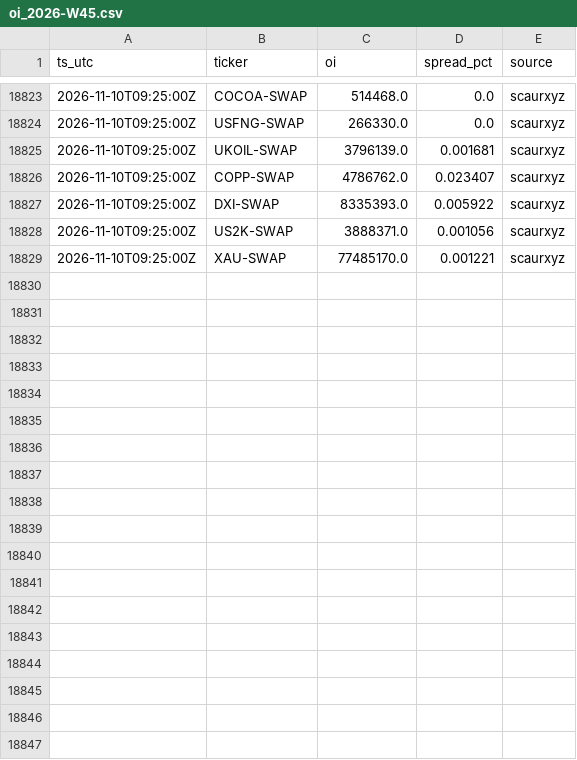
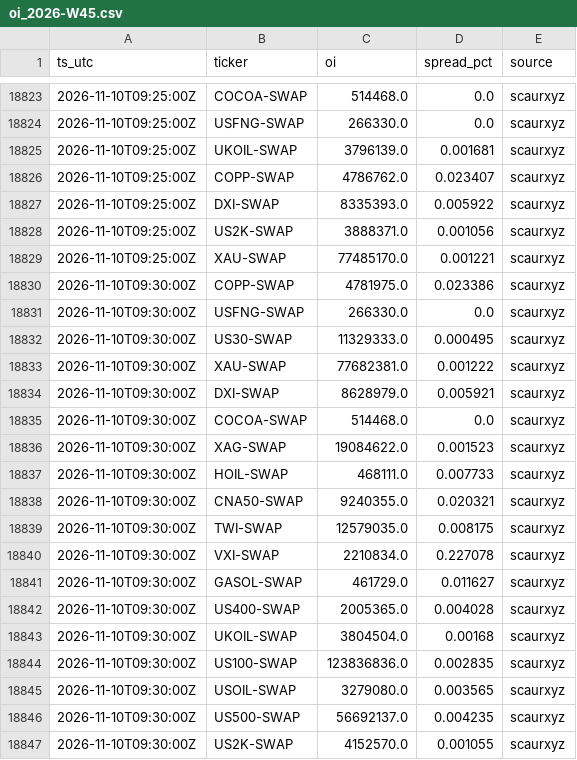
Before and after one commit to Scaur151/oi-data-public, a CSV file: oi_2026-W45.csv, drawn as a sheet; only a part is shown, gaps mark what is left out.

Commit message:
sync 2026-11-10T09:30Z

```diff
--- a/oi_2026-W45.csv
+++ b/oi_2026-W45.csv
@@ -18829 +18829,19 @@ ts_utc,ticker,oi,spread_pct,source
 2026-11-10T09:25:00Z,XAU-SWAP,77485170.0,0.001221,scaurxyz
+2026-11-10T09:30:00Z,COPP-SWAP,4781975.0,0.023386,scaurxyz
+2026-11-10T09:30:00Z,USFNG-SWAP,266330.0,0.0,scaurxyz
+2026-11-10T09:30:00Z,US30-SWAP,11329333.0,0.000495,scaurxyz
+2026-11-10T09:30:00Z,XAU-SWAP,77682381.0,0.001222,scaurxyz
+2026-11-10T09:30:00Z,DXI-SWAP,8628979.0,0.005921,scaurxyz
+2026-11-10T09:30:00Z,COCOA-SWAP,514468.0,0.0,scaurxyz
+2026-11-10T09:30:00Z,XAG-SWAP,19084622.0,0.001523,scaurxyz
+2026-11-10T09:30:00Z,HOIL-SWAP,468111.0,0.007733,scaurxyz
+2026-11-10T09:30:00Z,CNA50-SWAP,9240355.0,0.020321,scaurxyz
+2026-11-10T09:30:00Z,TWI-SWAP,12579035.0,0.008175,scaurxyz
+2026-11-10T09:30:00Z,VXI-SWAP,2210834.0,0.227078,scaurxyz
+2026-11-10T09:30:00Z,GASOL-SWAP,461729.0,0.011627,scaurxyz
+2026-11-10T09:30:00Z,US400-SWAP,2005365.0,0.004028,scaurxyz
+2026-11-10T09:30:00Z,UKOIL-SWAP,3804504.0,0.00168,scaurxyz
+2026-11-10T09:30:00Z,US100-SWAP,123836836.0,0.002835,scaurxyz
+2026-11-10T09:30:00Z,USOIL-SWAP,3279080.0,0.003565,scaurxyz
+2026-11-10T09:30:00Z,US500-SWAP,56692137.0,0.004235,scaurxyz
+2026-11-10T09:30:00Z,US2K-SWAP,4152570.0,0.001055,scaurxyz
```
